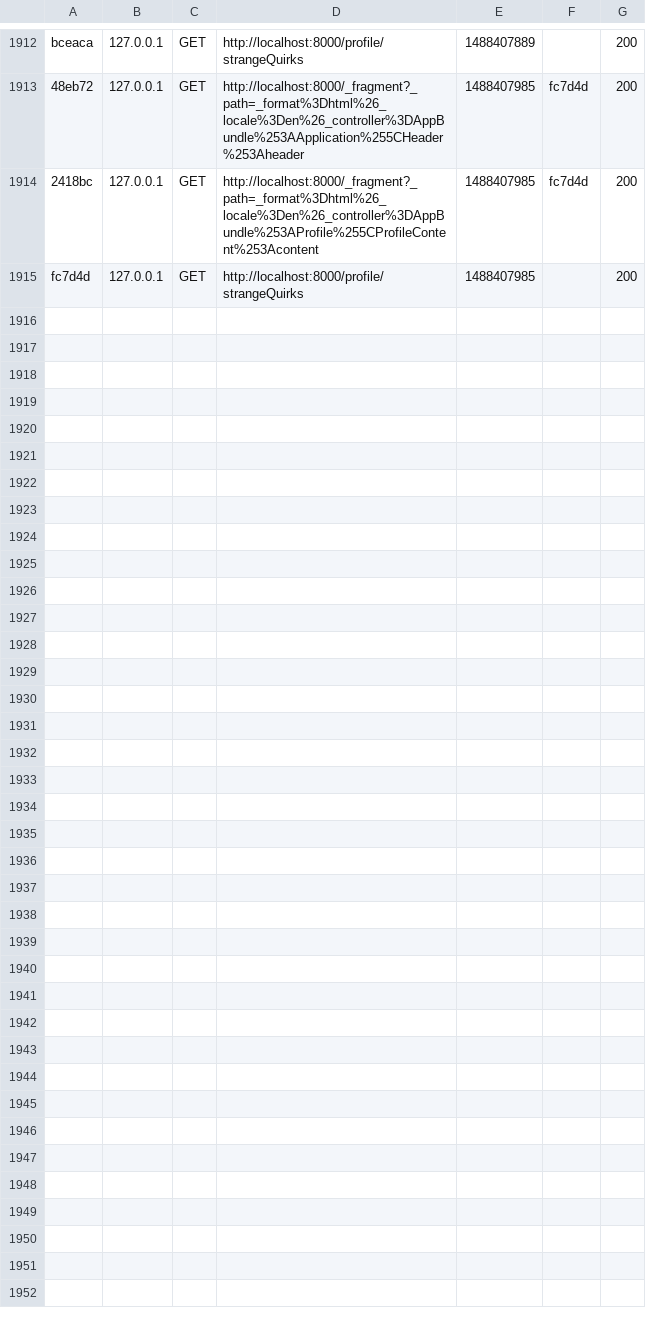
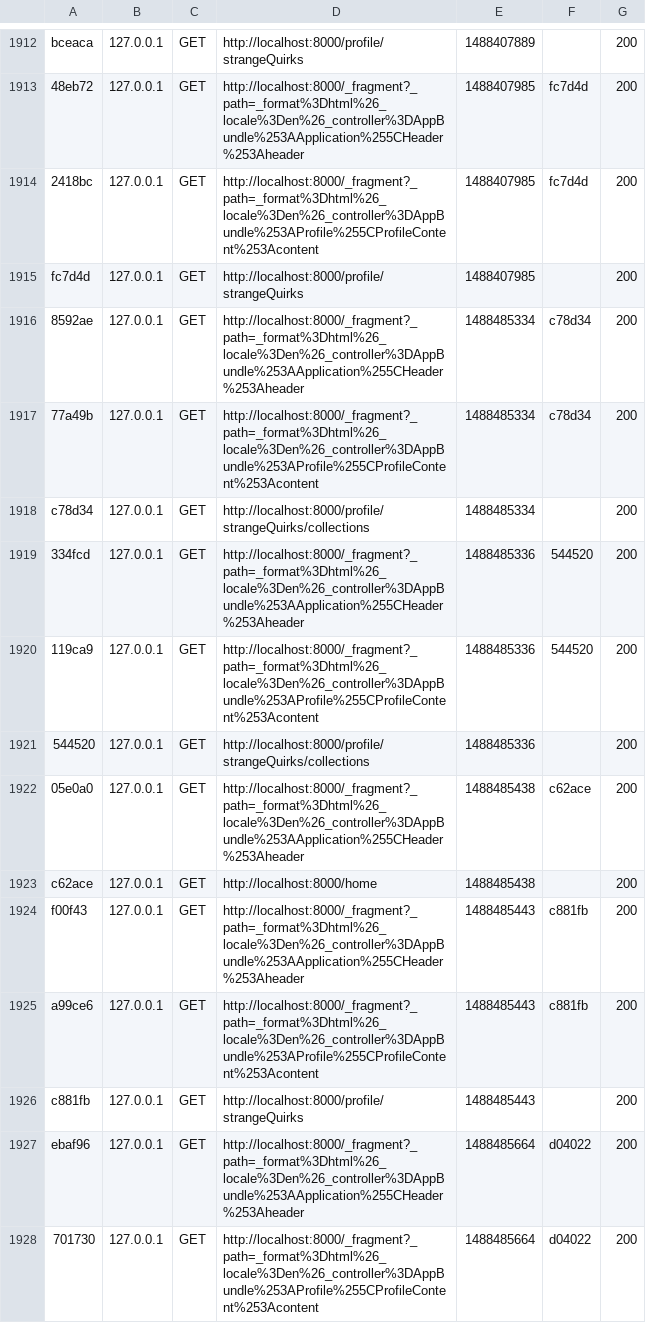
Before and after one commit to philmetzger/spree, a CSV file: var/cache/dev/profiler/index.csv, drawn as a sheet; only a part is shown, gaps mark what is left out; the diff covers the shown part only.

```diff
--- a/var/cache/dev/profiler/index.csv
+++ b/var/cache/dev/profiler/index.csv
@@ -1915 +1915,14 @@ bceaca,127.0.0.1,GET,http://localhost:8000/profile/strangeQuirks,1488407889,,200
 fc7d4d,127.0.0.1,GET,http://localhost:8000/profile/strangeQuirks,1488407985,,200
+8592ae,127.0.0.1,GET,http://localhost:8000/_fragment?_path=_format%3Dhtml%26_locale%3Den%26_controller%3DAppBundle%253AApplication%255CHeader%253Aheader,1488485334,c78d34,200
+77a49b,127.0.0.1,GET,http://localhost:8000/_fragment?_path=_format%3Dhtml%26_locale%3Den%26_controller%3DAppBundle%253AProfile%255CProfileContent%253Acontent,1488485334,c78d34,200
+c78d34,127.0.0.1,GET,http://localhost:8000/profile/strangeQuirks/collections,1488485334,,200
+334fcd,127.0.0.1,GET,http://localhost:8000/_fragment?_path=_format%3Dhtml%26_locale%3Den%26_controller%3DAppBundle%253AApplication%255CHeader%253Aheader,1488485336,544520,200
+119ca9,127.0.0.1,GET,http://localhost:8000/_fragment?_path=_format%3Dhtml%26_locale%3Den%26_controller%3DAppBundle%253AProfile%255CProfileContent%253Acontent,1488485336,544520,200
+544520,127.0.0.1,GET,http://localhost:8000/profile/strangeQuirks/collections,1488485336,,200
+05e0a0,127.0.0.1,GET,http://localhost:8000/_fragment?_path=_format%3Dhtml%26_locale%3Den%26_controller%3DAppBundle%253AApplication%255CHeader%253Aheader,1488485438,c62ace,200
+c62ace,127.0.0.1,GET,http://localhost:8000/home,1488485438,,200
+f00f43,127.0.0.1,GET,http://localhost:8000/_fragment?_path=_format%3Dhtml%26_locale%3Den%26_controller%3DAppBundle%253AApplication%255CHeader%253Aheader,1488485443,c881fb,200
+a99ce6,127.0.0.1,GET,http://localhost:8000/_fragment?_path=_format%3Dhtml%26_locale%3Den%26_controller%3DAppBundle%253AProfile%255CProfileContent%253Acontent,1488485443,c881fb,200
+c881fb,127.0.0.1,GET,http://localhost:8000/profile/strangeQuirks,1488485443,,200
+ebaf96,127.0.0.1,GET,http://localhost:8000/_fragment?_path=_format%3Dhtml%26_locale%3Den%26_controller%3DAppBundle%253AApplication%255CHeader%253Aheader,1488485664,d04022,200
+701730,127.0.0.1,GET,http://localhost:8000/_fragment?_path=_format%3Dhtml%26_locale%3Den%26_controller%3DAppBundle%253AProfile%255CProfileContent%253Acontent,1488485664,d04022,200
```
Also changed, not shown: 13 added rows elsewhere in this file, 8 other files.
